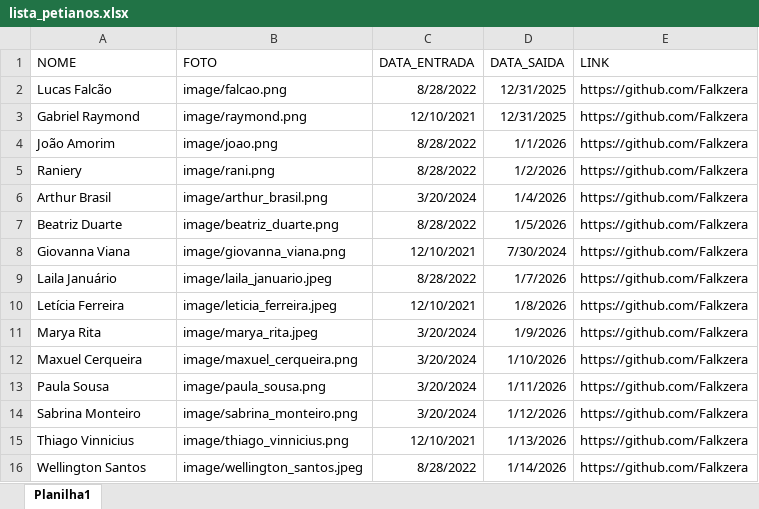
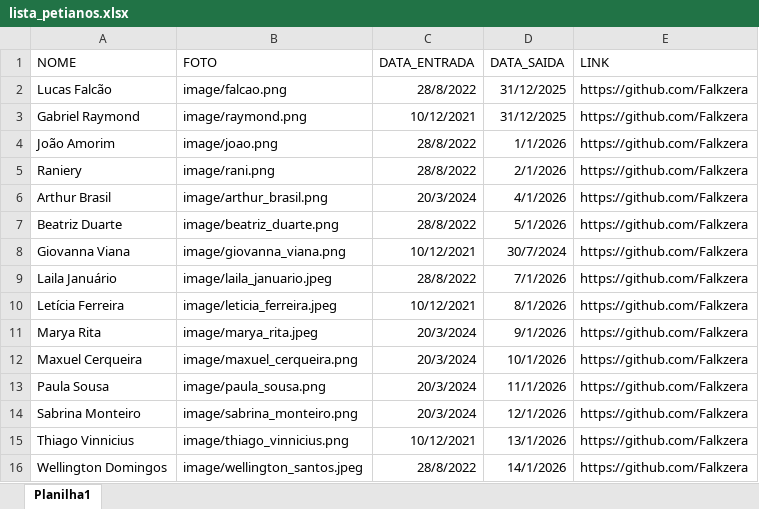
Before and after one commit to Falkzera/SITE, an Excel workbook: pages/lista_petianos.xlsx, sheet Planilha1, drawn as a sheet; values as stored, in another font and other column widths than the file's, no borders; the diff names each change by its address in the sheet, - before the commit and + after, or states it on an @@ line.

Commit message:
Atualização de nome de petiano

```diff
--- a/pages/lista_petianos.xlsx (sheet Planilha1)
+++ b/pages/lista_petianos.xlsx (sheet Planilha1)
-C2 (DATA_ENTRADA): 8/28/2022
+C2 (DATA_ENTRADA): 28/8/2022
-D2:D3 (DATA_SAIDA): 12/31/2025
+D2:D3 (DATA_SAIDA): 31/12/2025
-C3 (DATA_ENTRADA): 12/10/2021
+C3 (DATA_ENTRADA): 10/12/2021
-C4:C5 (DATA_ENTRADA): 8/28/2022
+C4:C5 (DATA_ENTRADA): 28/8/2022
-D5 (DATA_SAIDA): 1/2/2026
+D5 (DATA_SAIDA): 2/1/2026
-C6 (DATA_ENTRADA): 3/20/2024
+C6 (DATA_ENTRADA): 20/3/2024
-D6 (DATA_SAIDA): 1/4/2026
+D6 (DATA_SAIDA): 4/1/2026
-C7 (DATA_ENTRADA): 8/28/2022
+C7 (DATA_ENTRADA): 28/8/2022
-D7 (DATA_SAIDA): 1/5/2026
+D7 (DATA_SAIDA): 5/1/2026
-C8 (DATA_ENTRADA): 12/10/2021
+C8 (DATA_ENTRADA): 10/12/2021
-D8 (DATA_SAIDA): 7/30/2024
+D8 (DATA_SAIDA): 30/7/2024
-C9 (DATA_ENTRADA): 8/28/2022
+C9 (DATA_ENTRADA): 28/8/2022
-D9 (DATA_SAIDA): 1/7/2026
+D9 (DATA_SAIDA): 7/1/2026
-C10 (DATA_ENTRADA): 12/10/2021
+C10 (DATA_ENTRADA): 10/12/2021
-D10 (DATA_SAIDA): 1/8/2026
+D10 (DATA_SAIDA): 8/1/2026
-C11:C14 (DATA_ENTRADA): 3/20/2024
+C11:C14 (DATA_ENTRADA): 20/3/2024
-D11 (DATA_SAIDA): 1/9/2026
+D11 (DATA_SAIDA): 9/1/2026
-D12 (DATA_SAIDA): 1/10/2026
+D12 (DATA_SAIDA): 10/1/2026
-D13 (DATA_SAIDA): 1/11/2026
+D13 (DATA_SAIDA): 11/1/2026
-D14 (DATA_SAIDA): 1/12/2026
+D14 (DATA_SAIDA): 12/1/2026
-C15 (DATA_ENTRADA): 12/10/2021
+C15 (DATA_ENTRADA): 10/12/2021
-D15 (DATA_SAIDA): 1/13/2026
+D15 (DATA_SAIDA): 13/1/2026
-A16 (NOME): Wellington Santos
+A16 (NOME): Wellington Domingos
-C16 (DATA_ENTRADA): 8/28/2022
+C16 (DATA_ENTRADA): 28/8/2022
-D16 (DATA_SAIDA): 1/14/2026
+D16 (DATA_SAIDA): 14/1/2026
```
Also changed, not shown: 1 other file.
